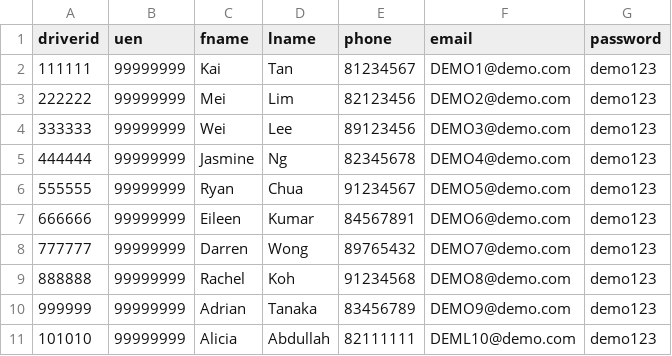
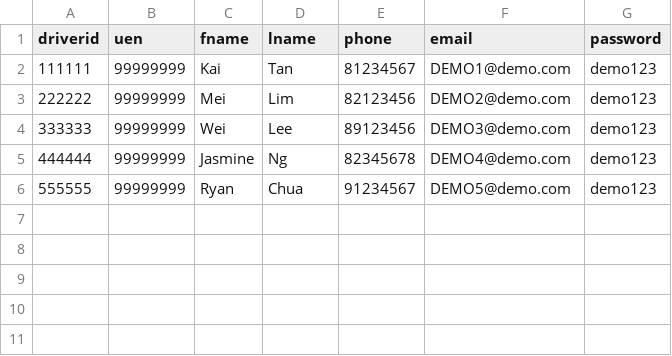
Before and after one commit to lkas96/Scoob-Site, a CSV file: ScoobAdminPortal/DATA IMPORT TEST FILES/TRANSPORT DATAFILES/driver.csv, drawn as a sheet; the diff names each change by its address in the sheet, - before the commit and + after, or states it on an @@ line.

Commit message:
Updated Datafiles

```diff
--- a/ScoobAdminPortal/DATA IMPORT TEST FILES/TRANSPORT DATAFILES/driver.csv
+++ b/ScoobAdminPortal/DATA IMPORT TEST FILES/TRANSPORT DATAFILES/driver.csv
-row 7: 666666 | 99999999 | Eileen | Kumar | 84567891 | DEMO6@demo.com | demo123
-row 8: 777777 | 99999999 | Darren | Wong | 89765432 | DEMO7@demo.com | demo123
-row 9: 888888 | 99999999 | Rachel | Koh | 91234568 | DEMO8@demo.com | demo123
-row 10: 999999 | 99999999 | Adrian | Tanaka | 83456789 | DEMO9@demo.com | demo123
-row 11: 101010 | 99999999 | Alicia | Abdullah | 82111111 | DEML10@demo.com | demo123
```
Also changed, not shown: 9 other files.
